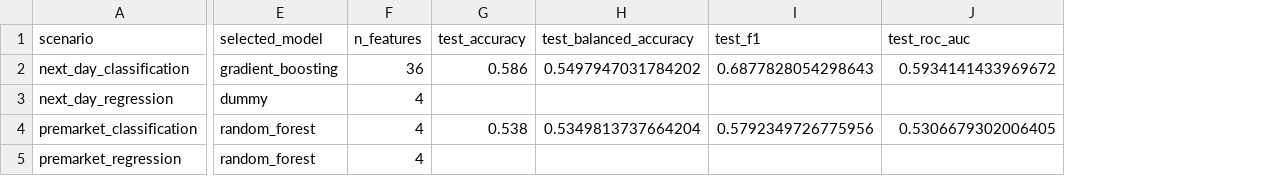
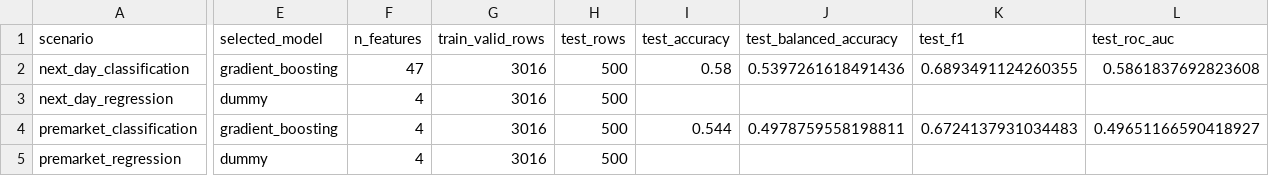
Before and after one commit to deercarla/trump-tweets-nlp, a CSV file: 5_modelling/results/all_test_results.csv, drawn as a sheet; only a part is shown, gaps mark what is left out; addresses are those after the commit; the diff covers the shown part only; the diff names each change by its address in the sheet, - before the commit and + after, or states it on an @@ line.

```diff
--- a/5_modelling/results/all_test_results.csv
+++ b/5_modelling/results/all_test_results.csv
+column G (train_valid_rows), rows 2-5: all 3016
+column H (test_rows), rows 2-5: all 500
-F2 (n_features): 36
+F2 (n_features): 47
-I2 (test_accuracy): 0.586
+I2 (test_accuracy): 0.58
-J2 (test_balanced_accuracy): 0.5497947031784202
+J2 (test_balanced_accuracy): 0.5397261618491436
-K2 (test_f1): 0.6877828054298643
+K2 (test_f1): 0.6893491124260355
-L2 (test_roc_auc): 0.5934141433969672
+L2 (test_roc_auc): 0.5861837692823608
-E4 (selected_model): random_forest
+E4 (selected_model): gradient_boosting
-I4 (test_accuracy): 0.538
+I4 (test_accuracy): 0.544
-J4 (test_balanced_accuracy): 0.5349813737664204
+J4 (test_balanced_accuracy): 0.4978759558198811
-K4 (test_f1): 0.5792349726775956
+K4 (test_f1): 0.6724137931034483
-L4 (test_roc_auc): 0.5306679302006405
+L4 (test_roc_auc): 0.49651166590418927
-E5 (selected_model): random_forest
+E5 (selected_model): dummy
```
Also changed, not shown: 3 edited cells elsewhere in this file, 5_modelling/advanced_results/wf_next_all_summary.csv, 5_modelling/advanced_results/wf_next_event_summary.csv, 16 other files.
